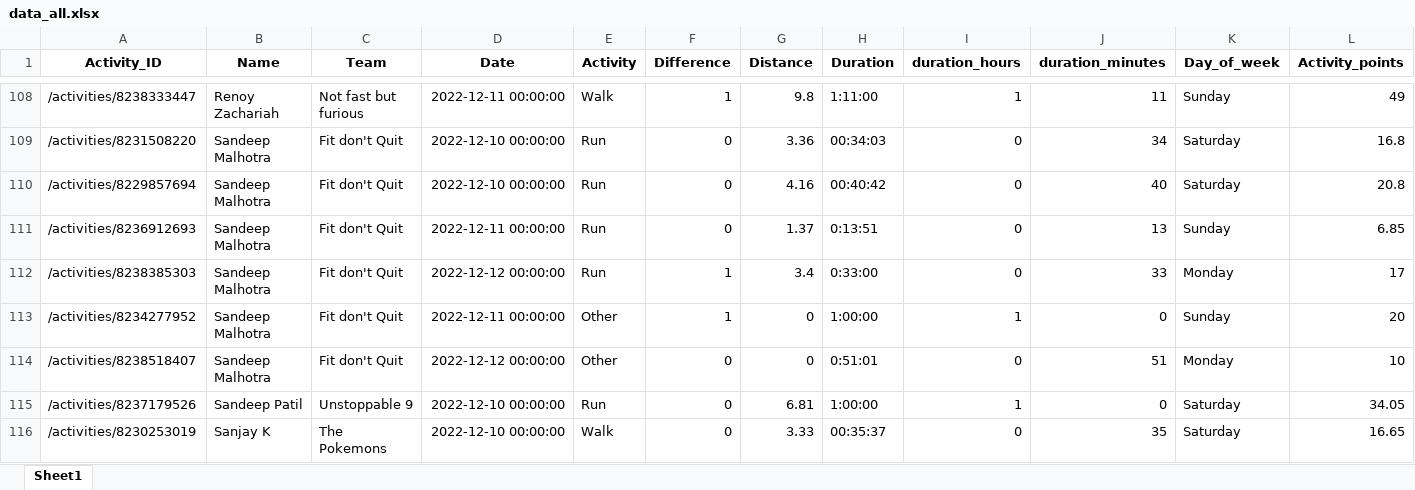
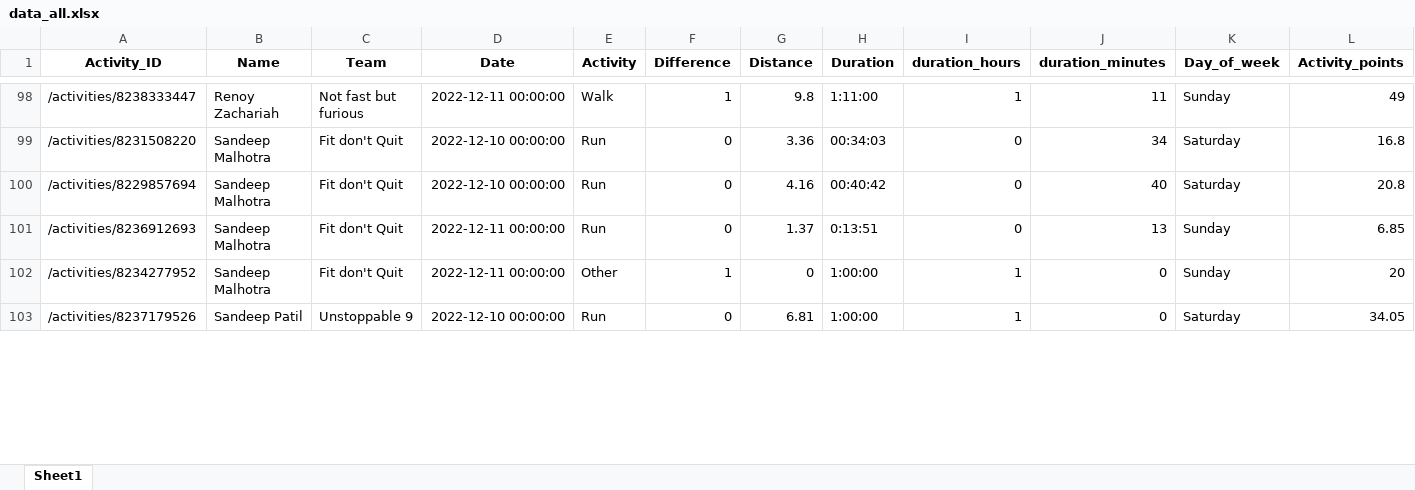
Before and after one commit to IvanaKovacova/fitness_app, an Excel workbook: data/data_all.xlsx, sheet Sheet1, drawn as a sheet; only a part is shown, gaps mark what is left out; values as stored, in another font and other column widths than the file's, no borders; removed rows and columns are numbered as before the commit, all else as after; rows hold the shown columns only; the diff covers the shown part only; the diff names each change by its address in the sheet, - before the commit and + after, or states it on an @@ line.

```diff
--- a/data/data_all.xlsx (sheet Sheet1)
+++ b/data/data_all.xlsx (sheet Sheet1)
-row 112: /activities/8238385303 | Sandeep Malhotra | Fit don't Quit | 2022-12-12 00:00:00 | Run | 1 | 3.4 | 0:33:00 | 0 | 33 | Monday | 17
-row 114: /activities/8238518407 | Sandeep Malhotra | Fit don't Quit | 2022-12-12 00:00:00 | Other | 0 | 0 | 0:51:01 | 0 | 51 | Monday | 10
-row 116: /activities/8230253019 | Sanjay K | The Pokemons | 2022-12-10 00:00:00 | Walk | 0 | 3.33 | 00:35:37 | 0 | 35 | Saturday | 16.65
```
Also changed, not shown: 11 added rows, 24 removed rows and 47 edited cells elsewhere in this sheet, 8 other files.
